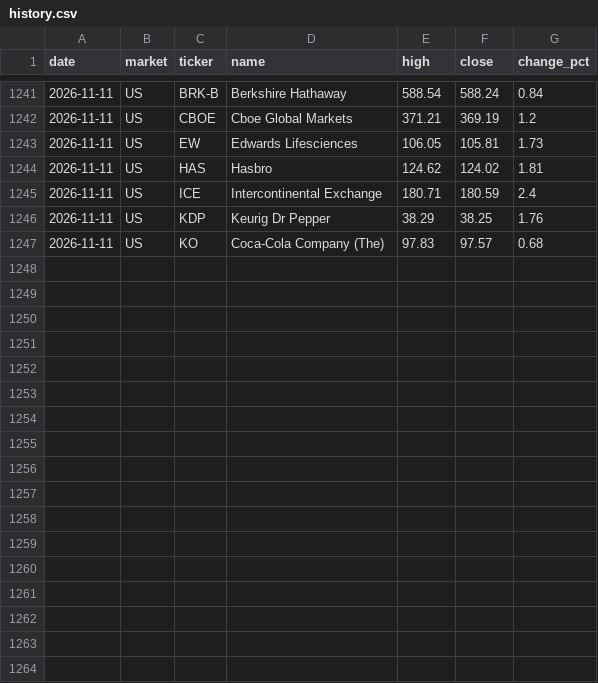
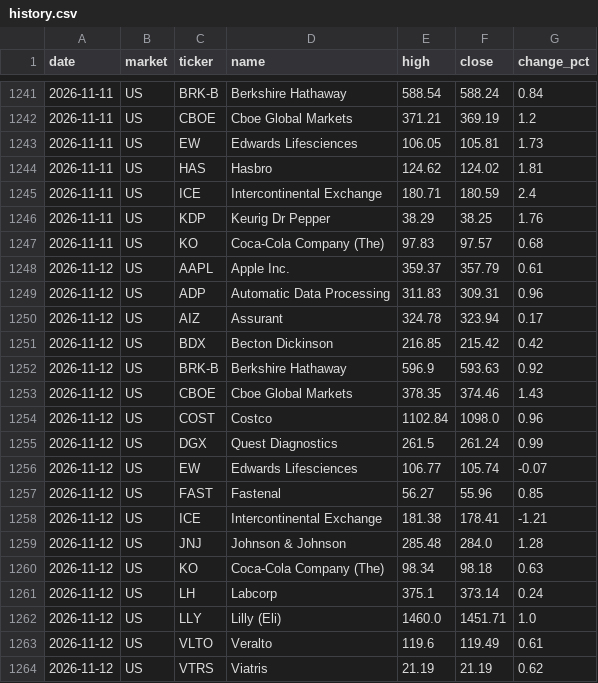
Before and after one commit to su402011-hash/high52-scanner, a CSV file: outputs/history.csv, drawn as a sheet; only a part is shown, gaps mark what is left out; the diff names each change by its address in the sheet, - before the commit and + after, or states it on an @@ line.

```diff
--- a/outputs/history.csv
+++ b/outputs/history.csv
+row 1248: 2026-11-12 | US | AAPL | Apple Inc. | 359.37 | 357.79 | 0.61
+row 1249: 2026-11-12 | US | ADP | Automatic Data Processing | 311.83 | 309.31 | 0.96
+row 1250: 2026-11-12 | US | AIZ | Assurant | 324.78 | 323.94 | 0.17
+row 1251: 2026-11-12 | US | BDX | Becton Dickinson | 216.85 | 215.42 | 0.42
+row 1252: 2026-11-12 | US | BRK-B | Berkshire Hathaway | 596.9 | 593.63 | 0.92
+row 1253: 2026-11-12 | US | CBOE | Cboe Global Markets | 378.35 | 374.46 | 1.43
+row 1254: 2026-11-12 | US | COST | Costco | 1102.84 | 1098.0 | 0.96
+row 1255: 2026-11-12 | US | DGX | Quest Diagnostics | 261.5 | 261.24 | 0.99
+row 1256: 2026-11-12 | US | EW | Edwards Lifesciences | 106.77 | 105.74 | -0.07
+row 1257: 2026-11-12 | US | FAST | Fastenal | 56.27 | 55.96 | 0.85
+row 1258: 2026-11-12 | US | ICE | Intercontinental Exchange | 181.38 | 178.41 | -1.21
+row 1259: 2026-11-12 | US | JNJ | Johnson & Johnson | 285.48 | 284.0 | 1.28
+row 1260: 2026-11-12 | US | KO | Coca-Cola Company (The) | 98.34 | 98.18 | 0.63
+row 1261: 2026-11-12 | US | LH | Labcorp | 375.1 | 373.14 | 0.24
+row 1262: 2026-11-12 | US | LLY | Lilly (Eli) | 1460.0 | 1451.71 | 1.0
+row 1263: 2026-11-12 | US | VLTO | Veralto | 119.6 | 119.49 | 0.61
+row 1264: 2026-11-12 | US | VTRS | Viatris | 21.19 | 21.19 | 0.62
```
Also changed, not shown: outputs/2026-11-12_highs.csv, outputs/latest_highs.csv, 5 other files.
